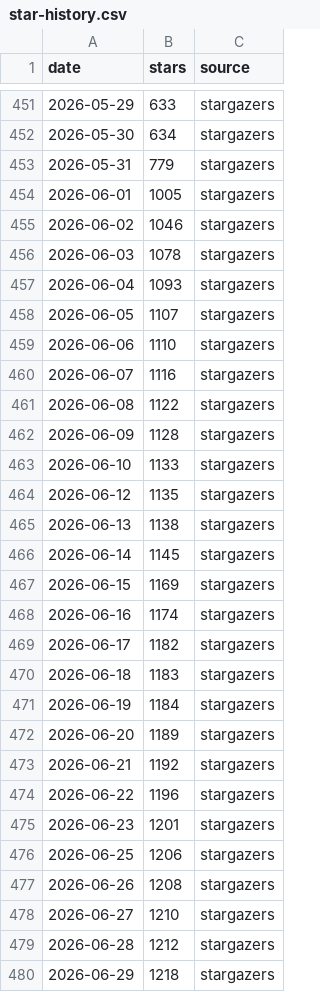
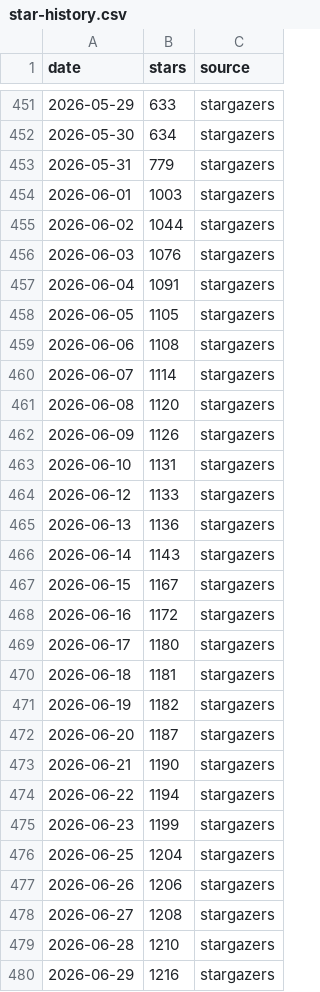
Before and after one commit to orangecoding/fredy, a CSV file: doc/star-history/star-history.csv, drawn as a sheet; only a part is shown, gaps mark what is left out; the diff covers the shown part only.

```diff
--- a/doc/star-history/star-history.csv
+++ b/doc/star-history/star-history.csv
@@ -453,28 +453,28 @@ date,stars,source
 2026-05-31,779,stargazers
-2026-06-01,1005,stargazers
-2026-06-02,1046,stargazers
-2026-06-03,1078,stargazers
-2026-06-04,1093,stargazers
-2026-06-05,1107,stargazers
-2026-06-06,1110,stargazers
-2026-06-07,1116,stargazers
-2026-06-08,1122,stargazers
-2026-06-09,1128,stargazers
-2026-06-10,1133,stargazers
-2026-06-12,1135,stargazers
-2026-06-13,1138,stargazers
-2026-06-14,1145,stargazers
-2026-06-15,1169,stargazers
-2026-06-16,1174,stargazers
-2026-06-17,1182,stargazers
-2026-06-18,1183,stargazers
-2026-06-19,1184,stargazers
-2026-06-20,1189,stargazers
-2026-06-21,1192,stargazers
-2026-06-22,1196,stargazers
-2026-06-23,1201,stargazers
-2026-06-25,1206,stargazers
-2026-06-26,1208,stargazers
-2026-06-27,1210,stargazers
-2026-06-28,1212,stargazers
-2026-06-29,1218,stargazers
+2026-06-01,1003,stargazers
+2026-06-02,1044,stargazers
+2026-06-03,1076,stargazers
+2026-06-04,1091,stargazers
+2026-06-05,1105,stargazers
+2026-06-06,1108,stargazers
+2026-06-07,1114,stargazers
+2026-06-08,1120,stargazers
+2026-06-09,1126,stargazers
+2026-06-10,1131,stargazers
+2026-06-12,1133,stargazers
+2026-06-13,1136,stargazers
+2026-06-14,1143,stargazers
+2026-06-15,1167,stargazers
+2026-06-16,1172,stargazers
+2026-06-17,1180,stargazers
+2026-06-18,1181,stargazers
+2026-06-19,1182,stargazers
+2026-06-20,1187,stargazers
+2026-06-21,1190,stargazers
+2026-06-22,1194,stargazers
+2026-06-23,1199,stargazers
+2026-06-25,1204,stargazers
+2026-06-26,1206,stargazers
+2026-06-27,1208,stargazers
+2026-06-28,1210,stargazers
+2026-06-29,1216,stargazers
```
Also changed, not shown: 7 added rows and 111 edited cells elsewhere in this file, 2 other files.
